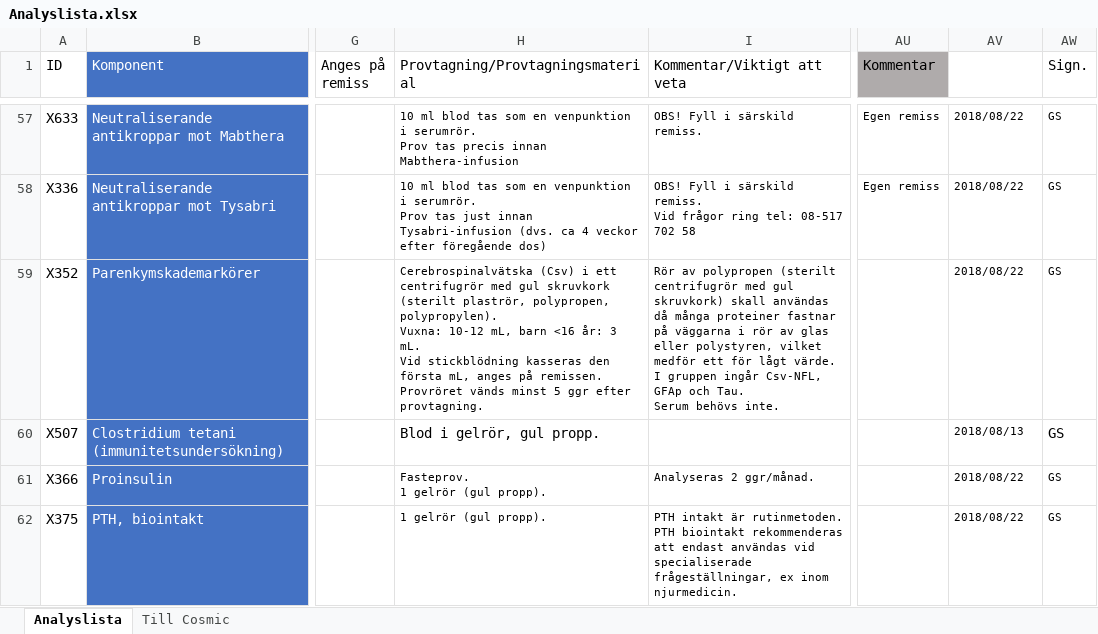
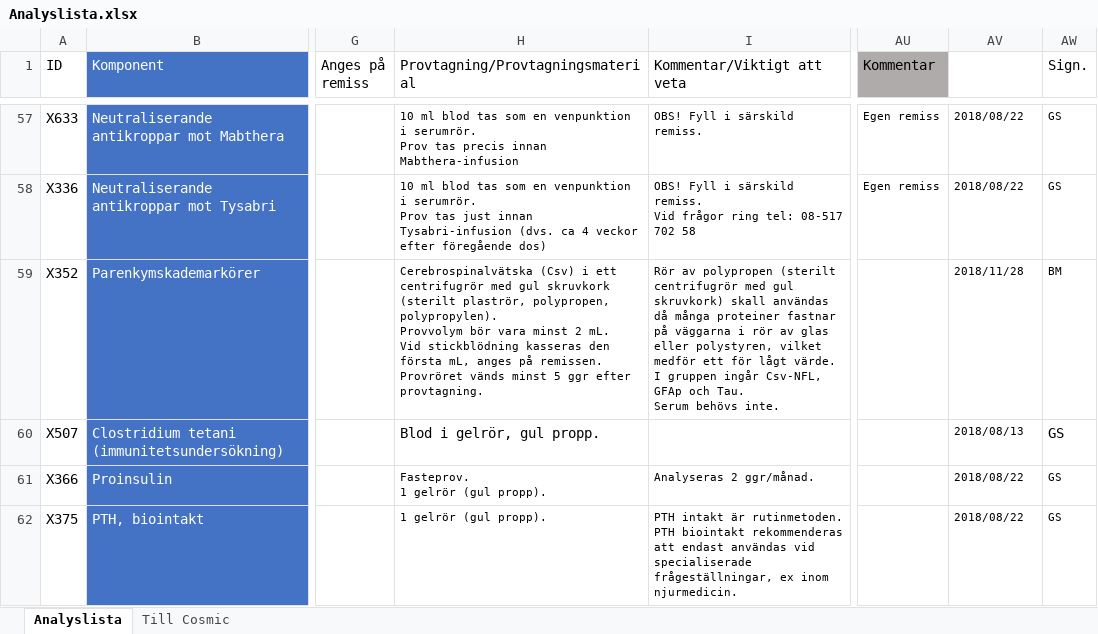
Before and after one commit to LabVastmanland/methodlist, an Excel workbook: data/Analyslista.xlsx, sheet Analyslista, drawn as a sheet; only a part is shown, gaps mark what is left out; values as stored, in another font and other column widths than the file's, no borders; conditional formats and table styles not drawn; ↵ is a line break in a cell; the diff covers the shown part only; the diff names each change by its address in the sheet, - before the commit and + after, or states it on an @@ line.

Commit message:
Add files via upload

```diff
--- a/data/Analyslista.xlsx (sheet Analyslista)
+++ b/data/Analyslista.xlsx (sheet Analyslista)
-H59 (Provtagning/Provtagningsmaterial): …polypropen, polypropylen). ↵ Vuxna: 10-12 mL, barn <16 år: 3 mL. ↵ Vid…
+H59 (Provtagning/Provtagningsmaterial): …polypropen, polypropylen). ↵ Provvolym bör vara minst 2 mL. ↵ Vid…
-AV59 (Uppdaterad): 2018/08/22
+AV59 (Uppdaterad): 2018/11/28
-AW59 (Sign.): GS
+AW59 (Sign.): BM
```
Also changed, not shown: 13 edited cells elsewhere in this sheet.
